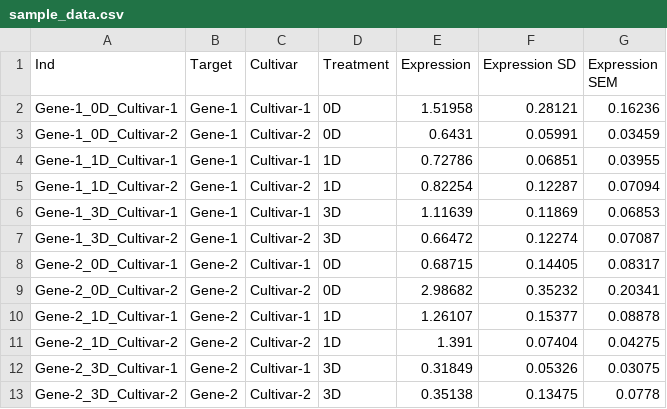
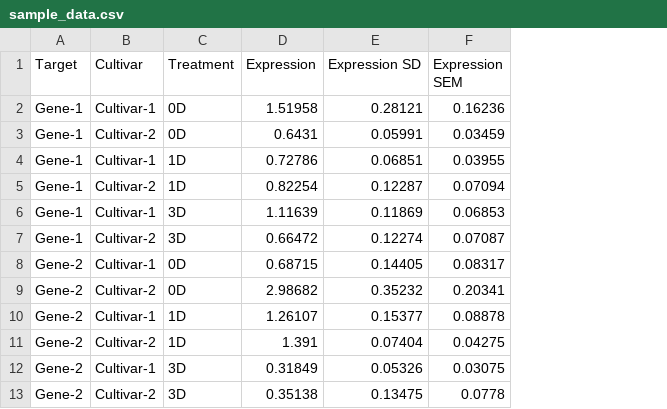
Before and after one commit to ShuXingYu94/real-timer, a CSV file: cache/sample_data.csv, drawn as a sheet; the diff names each change by its address in the sheet, - before the commit and + after, or states it on an @@ line.

```diff
--- a/cache/sample_data.csv
+++ b/cache/sample_data.csv
-column A (Ind), rows 2-13: Gene-1_0D_Cultivar-1 | Gene-1_0D_Cultivar-2 | Gene-1_1D_Cultivar-1 | Gene-1_1D_Cultivar-2 | Gene-1_3D_Cultivar-1 | Gene-1_3D_Cultivar-2 | Gene-2_0D_Cultivar-1 | Gene-2_0D_Cultivar-2 | Gene-2_1D_Cultivar-1 | Gene-2_1D_Cultivar-2 | Gene-2_3D_Cultivar-1 | Gene-2_3D_Cultivar-2
```
Also changed, not shown: 1 other file.
